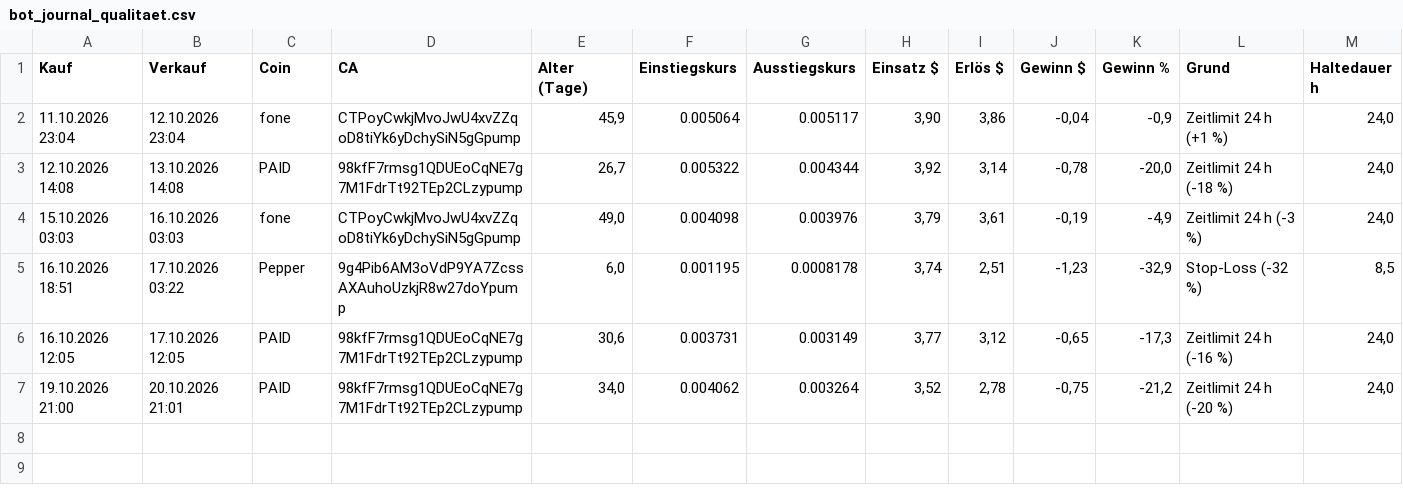
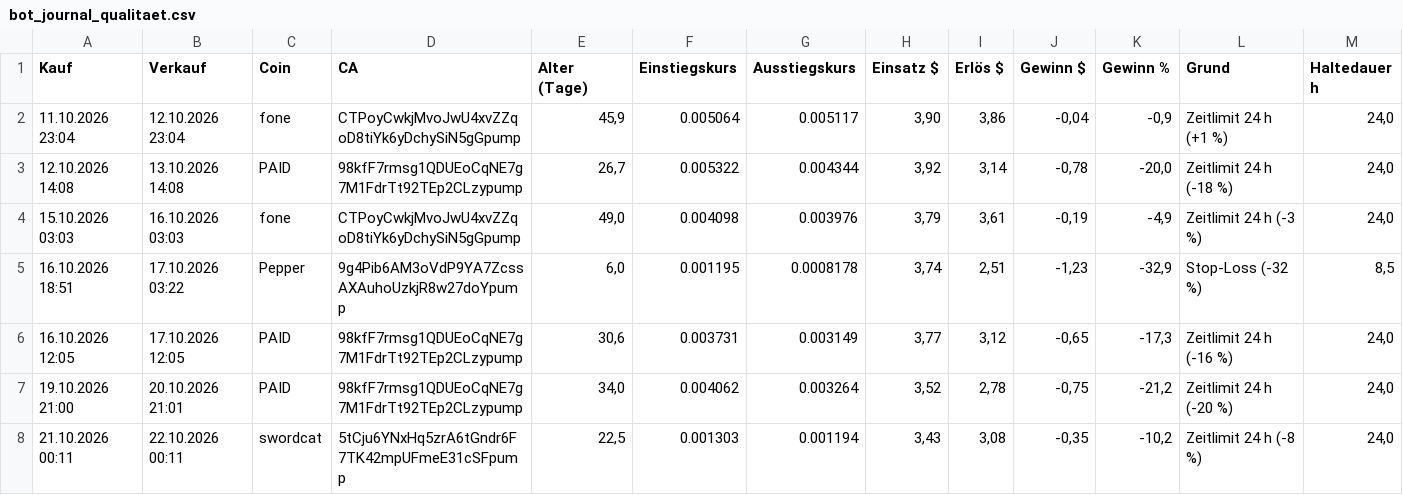
Before and after one commit to Derg83/fomo-bot, a CSV file: bot_journal_qualitaet.csv, drawn as a sheet.

```diff
--- a/bot_journal_qualitaet.csv
+++ b/bot_journal_qualitaet.csv
@@ -7 +7,2 @@
 19.10.2026 21:00;20.10.2026 21:01;PAID;98kfF7rmsg1QDUEoCqNE7g7M1FdrTt92TEp2CLzypump;34,0;0.004062;0.003264;3,52;2,78;-0,75;-21,2;Zeitlimit 24 h (-20 %);24,0
+21.10.2026 00:11;22.10.2026 00:11;swordcat;5tCju6YNxHq5zrA6tGndr6F7TK42mpUFmeE31cSFpump;22,5;0.001303;0.001194;3,43;3,08;-0,35;-10,2;Zeitlimit 24 h (-8 %);24,0
```
Also changed, not shown: 12 other files.
